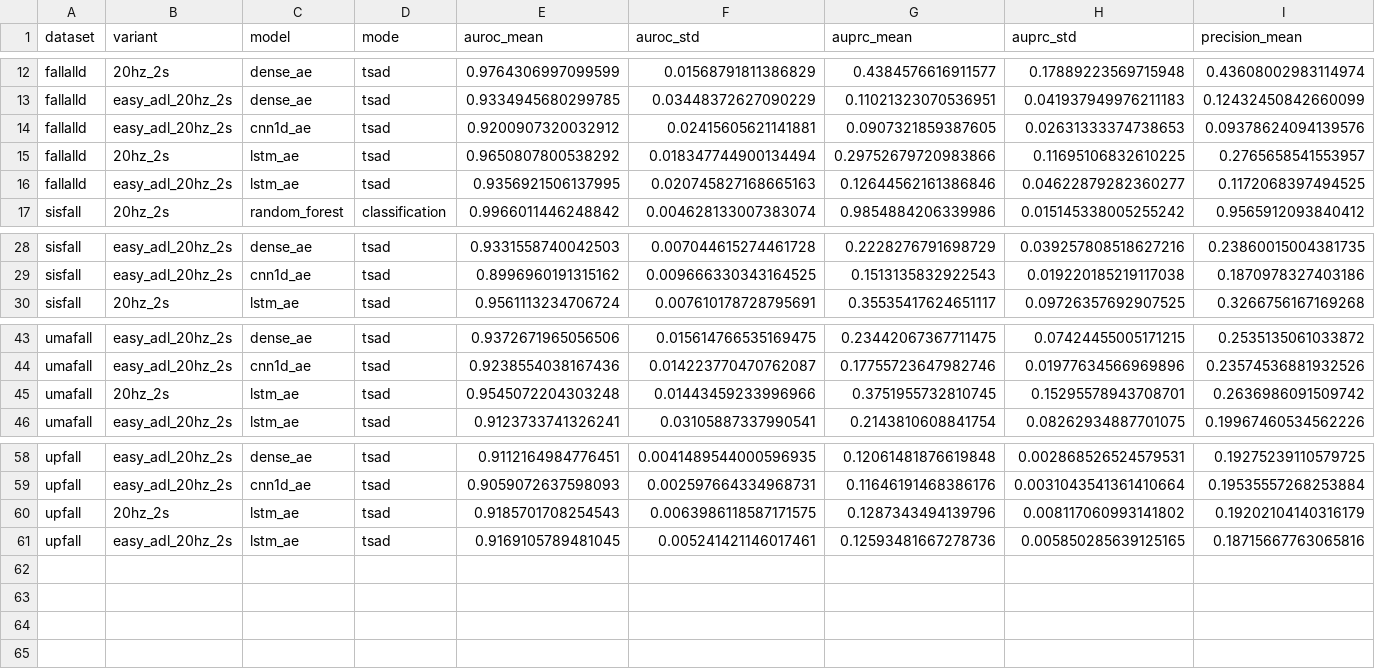
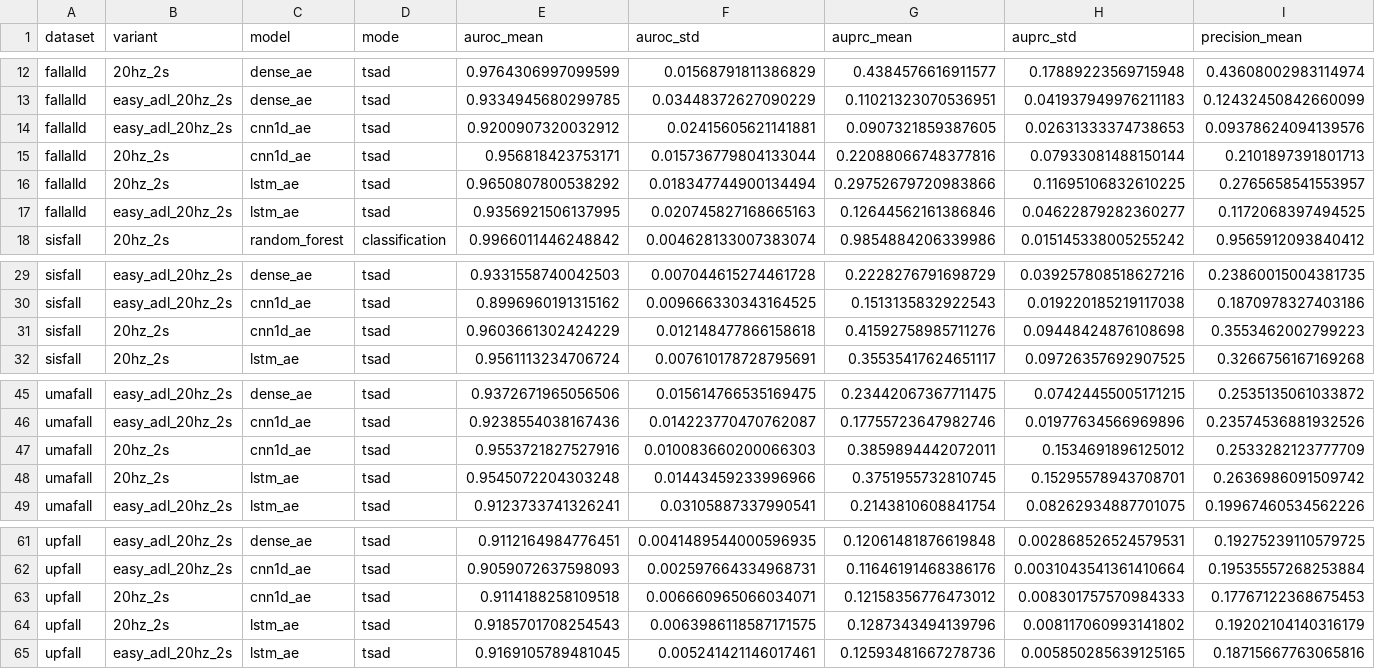
Before and after one commit to minhphan6624/Fall-TSAD, a CSV file: docs/results_trackers/easy_adl.csv, drawn as a sheet; only a part is shown, gaps mark what is left out; rows hold the shown columns only; the diff names each change by its address in the sheet, - before the commit and + after, or states it on an @@ line.

```diff
--- a/docs/results_trackers/easy_adl.csv
+++ b/docs/results_trackers/easy_adl.csv
+row 15: fallalld | 20hz_2s | cnn1d_ae | tsad | 0.956818423753171 | 0.015736779804133044 | 0.22088066748377816 | 0.07933081488150144 | 0.2101897391801713
+row 31: sisfall | 20hz_2s | cnn1d_ae | tsad | 0.9603661302424229 | 0.012148477866158618 | 0.41592758985711276 | 0.09448424876108698 | 0.3553462002799223
+row 47: umafall | 20hz_2s | cnn1d_ae | tsad | 0.9553721827527916 | 0.010083660200066303 | 0.3859894442072011 | 0.1534691896125012 | 0.2533282123777709
+row 63: upfall | 20hz_2s | cnn1d_ae | tsad | 0.9114188258109518 | 0.006660965066034071 | 0.12158356776473012 | 0.008301757570984333 | 0.17767122368675453
```
Also changed, not shown: docs/results_trackers/main_benchmark.csv, docs/results_trackers/report_tables/easy_adl_report.csv, 6 other files.
